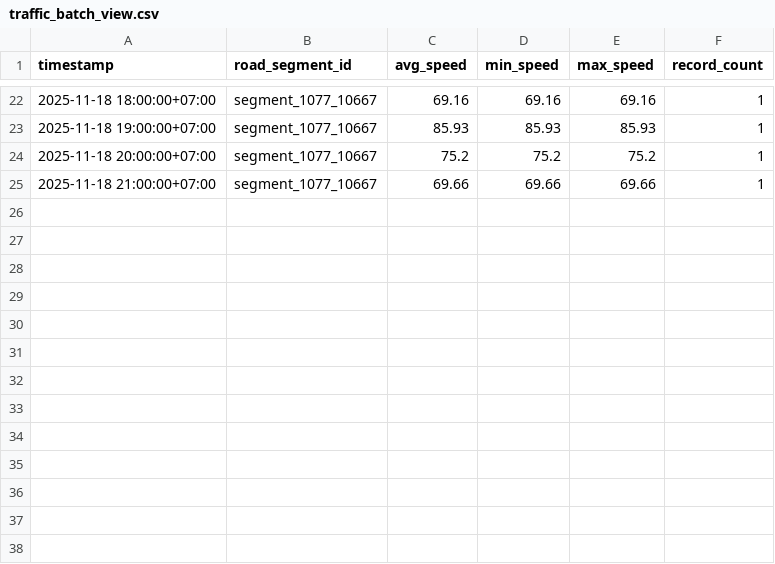
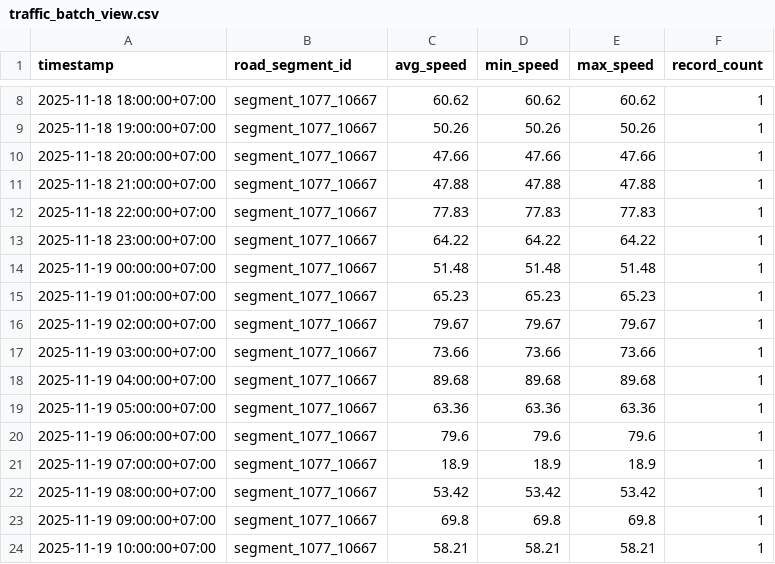
Before and after one commit to XDcobra/hcmc-air-traffic-kafka-monitor, a CSV file: data/batch_views/traffic_batch_view.csv, drawn as a sheet; only a part is shown, gaps mark what is left out; the diff covers the shown part only.

```diff
--- a/data/batch_views/traffic_batch_view.csv
+++ b/data/batch_views/traffic_batch_view.csv
@@ -22,4 +8,17 @@ timestamp,road_segment_id,avg_speed,min_speed,max_speed,record_count
-2025-11-18 18:00:00+07:00,segment_1077_10667,69.16,69.16,69.16,1
-2025-11-18 19:00:00+07:00,segment_1077_10667,85.93,85.93,85.93,1
-2025-11-18 20:00:00+07:00,segment_1077_10667,75.2,75.2,75.2,1
-2025-11-18 21:00:00+07:00,segment_1077_10667,69.66,69.66,69.66,1
+2025-11-18 18:00:00+07:00,segment_1077_10667,60.62,60.62,60.62,1
+2025-11-18 19:00:00+07:00,segment_1077_10667,50.26,50.26,50.26,1
+2025-11-18 20:00:00+07:00,segment_1077_10667,47.66,47.66,47.66,1
+2025-11-18 21:00:00+07:00,segment_1077_10667,47.88,47.88,47.88,1
+2025-11-18 22:00:00+07:00,segment_1077_10667,77.83,77.83,77.83,1
+2025-11-18 23:00:00+07:00,segment_1077_10667,64.22,64.22,64.22,1
+2025-11-19 00:00:00+07:00,segment_1077_10667,51.48,51.48,51.48,1
+2025-11-19 01:00:00+07:00,segment_1077_10667,65.23,65.23,65.23,1
+2025-11-19 02:00:00+07:00,segment_1077_10667,79.67,79.67,79.67,1
+2025-11-19 03:00:00+07:00,segment_1077_10667,73.66,73.66,73.66,1
+2025-11-19 04:00:00+07:00,segment_1077_10667,89.68,89.68,89.68,1
+2025-11-19 05:00:00+07:00,segment_1077_10667,63.36,63.36,63.36,1
+2025-11-19 06:00:00+07:00,segment_1077_10667,79.6,79.6,79.6,1
+2025-11-19 07:00:00+07:00,segment_1077_10667,18.9,18.9,18.9,1
+2025-11-19 08:00:00+07:00,segment_1077_10667,53.42,53.42,53.42,1
+2025-11-19 09:00:00+07:00,segment_1077_10667,69.8,69.8,69.8,1
+2025-11-19 10:00:00+07:00,segment_1077_10667,58.21,58.21,58.21,1
```
Also changed, not shown: 14 removed rows and 18 edited cells elsewhere in this file, data/serving_views/combined_view.csv, data/serving_views/critical_periods.csv, 19 other files.
